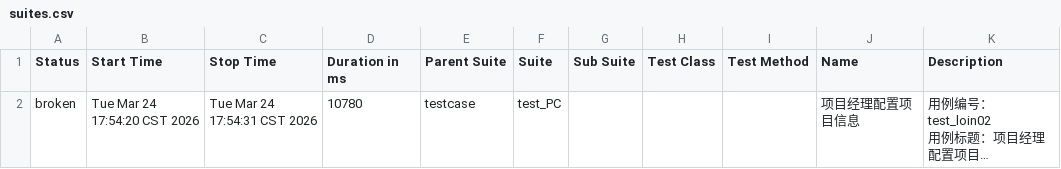
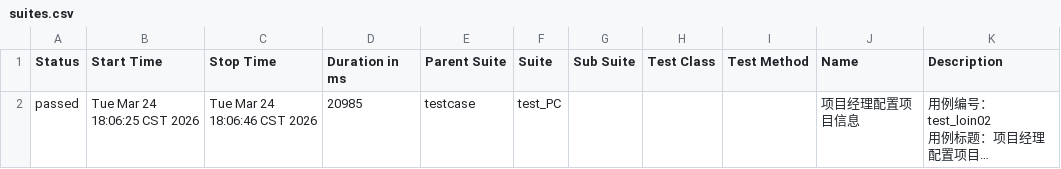
Before and after one commit to 102155yu/git-demo, a CSV file: LES_GL/report_allure/data/suites.csv, drawn as a sheet; long unchanged cells end in …; the diff names each change by its address in the sheet, - before the commit and + after, or states it on an @@ line.

```diff
--- a/LES_GL/report_allure/data/suites.csv
+++ b/LES_GL/report_allure/data/suites.csv
-A2 (Status): broken
+A2 (Status): passed
-B2 (Start Time): Tue Mar 24 17:54:20 CST 2026
+B2 (Start Time): Tue Mar 24 18:06:25 CST 2026
-C2 (Stop Time): Tue Mar 24 17:54:31 CST 2026
+C2 (Stop Time): Tue Mar 24 18:06:46 CST 2026
-D2 (Duration in ms): 10780
+D2 (Duration in ms): 20985
```
Also changed, not shown: 34 other files.
